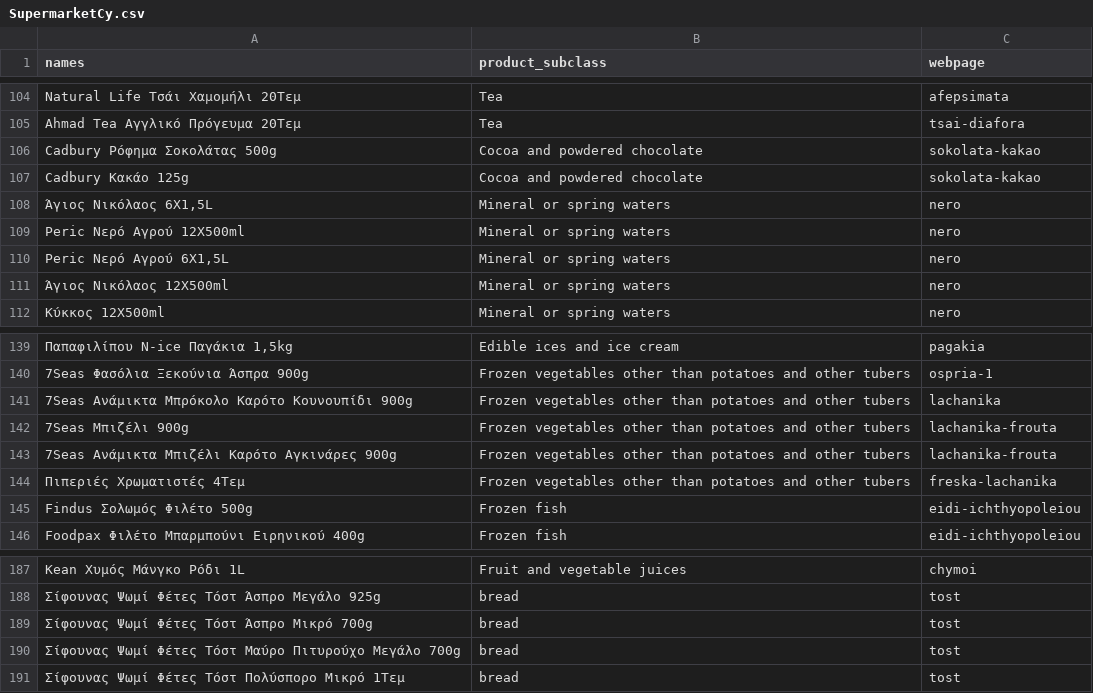
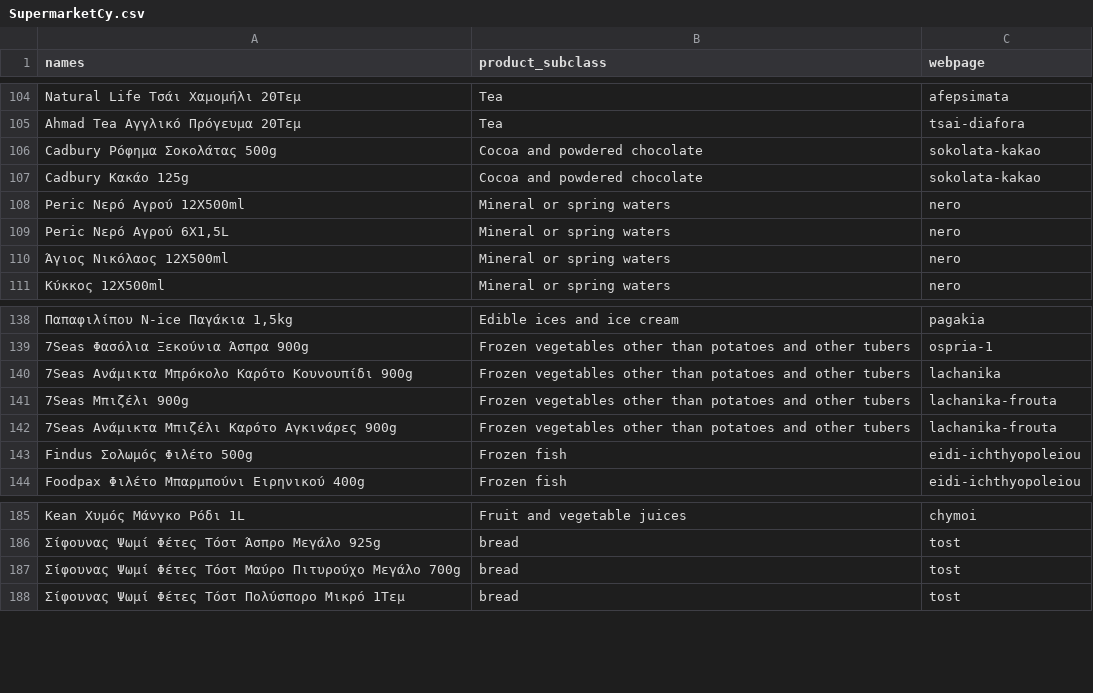
Before and after one commit to maria-papz/BillionPricesCyprusScrape, a CSV file: SupermarketCy.csv, drawn as a sheet; only a part is shown, gaps mark what is left out; the diff names each change by its address in the sheet, - before the commit and + after, or states it on an @@ line.

```diff
--- a/SupermarketCy.csv
+++ b/SupermarketCy.csv
-row 108: Άγιος Νικόλαος 6X1,5L | Mineral or spring waters | nero
-row 144: Πιπεριές Χρωματιστές 4Τεμ | Frozen vegetables other than potatoes and other tubers | freska-lachanika
-row 189: Σίφουνας Ψωμί Φέτες Τόστ Άσπρο Μικρό 700g | bread | tost
```
Also changed, not shown: AlphaMega.csv, 2 other files.
